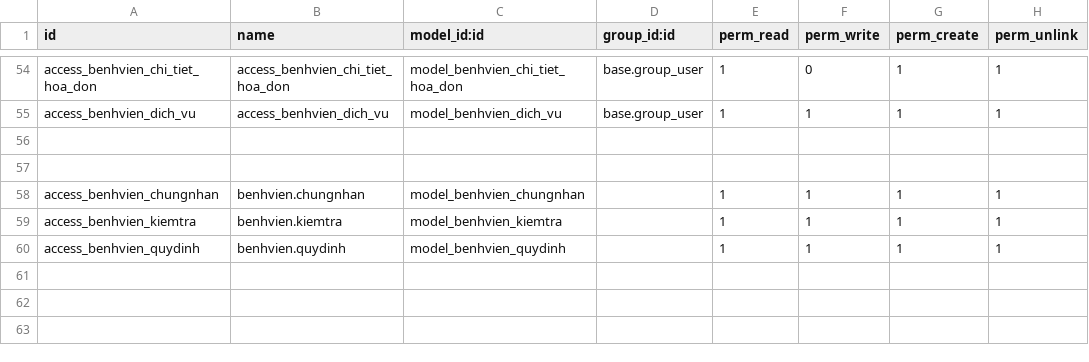
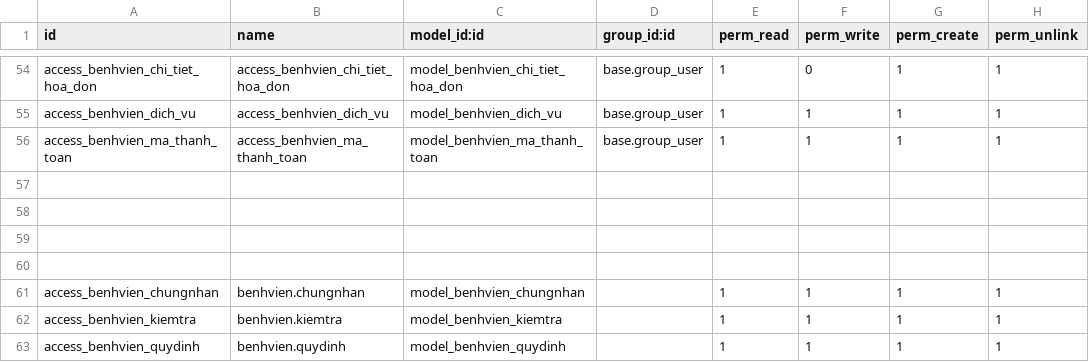
Before and after one commit to trungkien2543/hospital_management_Odoo, a CSV file: benh_vien/security/ir.model.access.csv, drawn as a sheet; only a part is shown, gaps mark what is left out; the diff names each change by its address in the sheet, - before the commit and + after, or states it on an @@ line.

Commit message:
Thêm mã thanh toán cho bhyt

```diff
--- a/benh_vien/security/ir.model.access.csv
+++ b/benh_vien/security/ir.model.access.csv
+row 56: access_benhvien_ma_thanh_toan | access_benhvien_ma_thanh_toan | model_benhvien_ma_thanh_toan | base.group_user | 1 | 1 | 1 | 1
+row 57: (empty)
+row 58: (empty)
```
Also changed, not shown: 8 other files.
